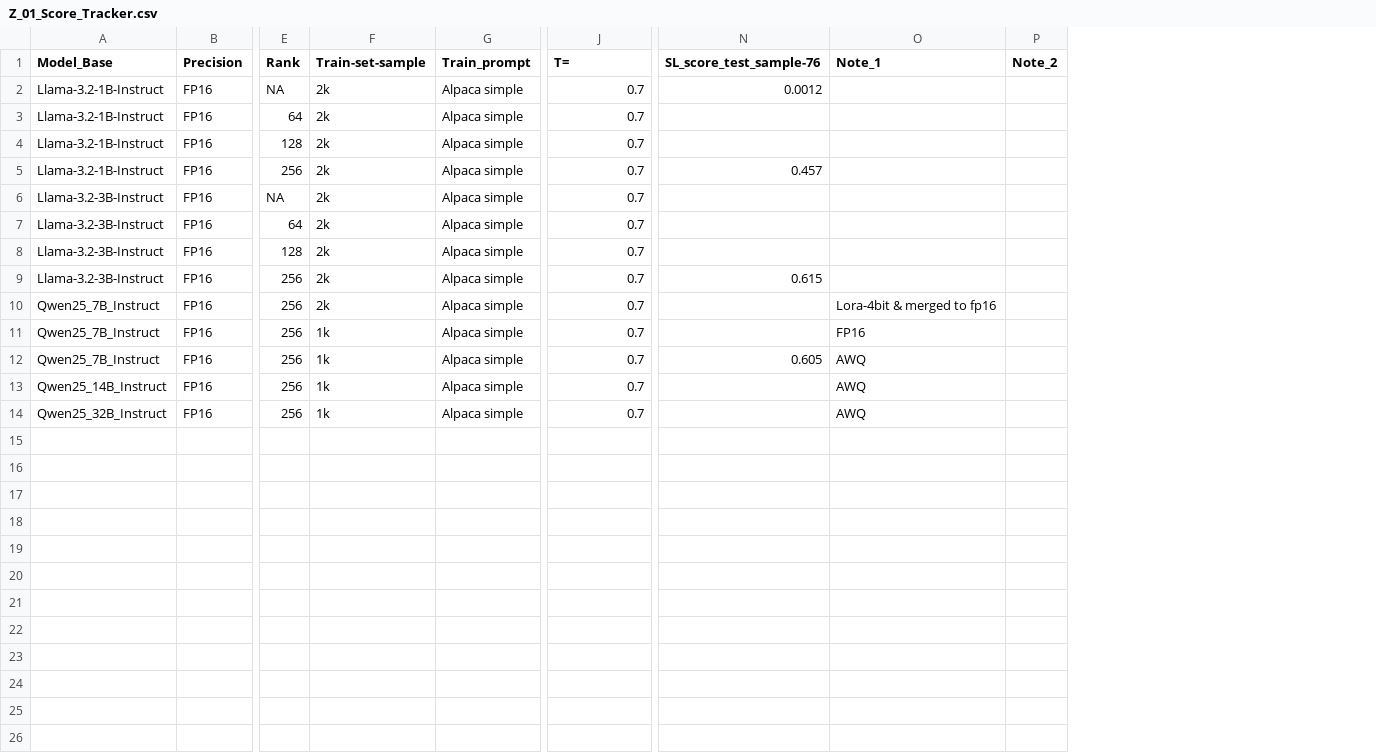
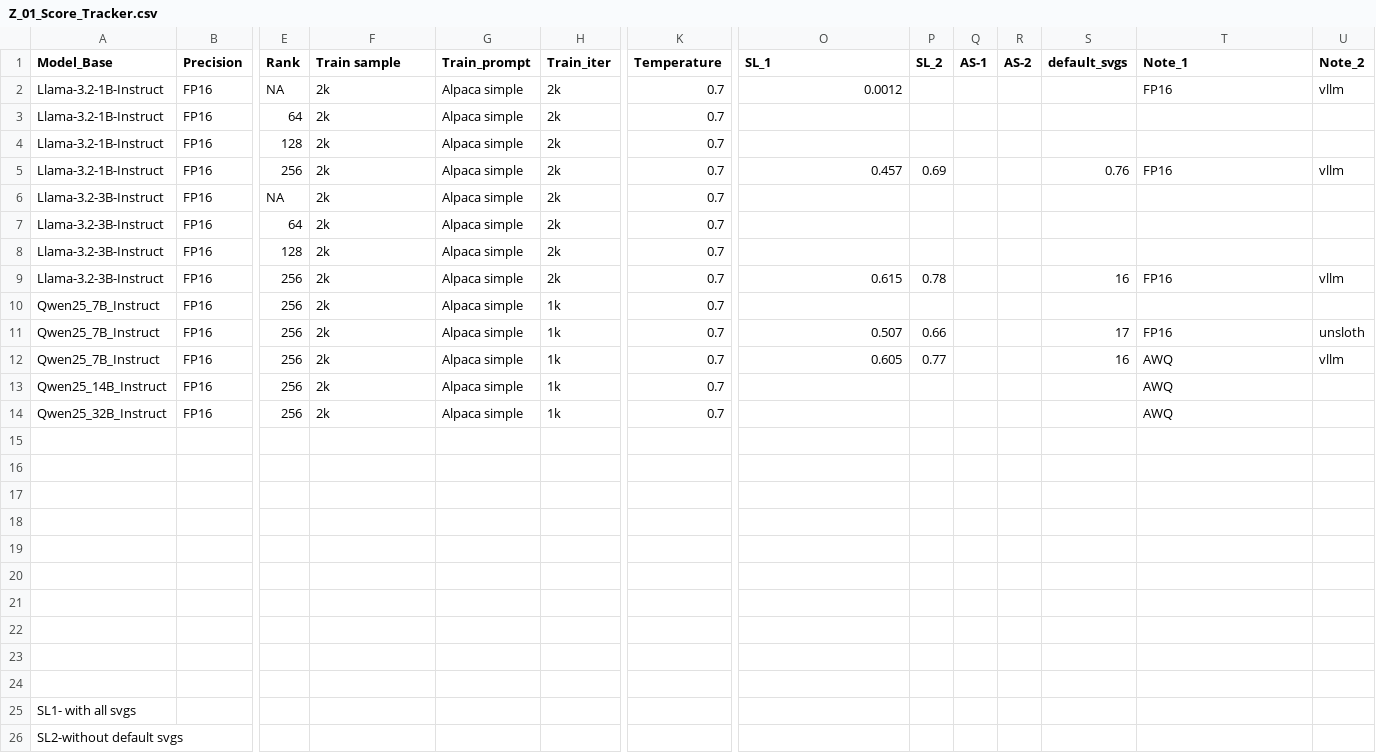
Before and after one commit to svk-123/Drawing_with_LLMs, a CSV file: Z_01_Score_Tracker.csv, drawn as a sheet; only a part is shown, gaps mark what is left out; addresses are those after the commit; rows hold the shown columns only; the diff names each change by its address in the sheet, - before the commit and + after, or states it on an @@ line.

Commit message:
aes score update

```diff
--- a/Z_01_Score_Tracker.csv
+++ b/Z_01_Score_Tracker.csv
+column H (Train_iter), rows 2-14: 2k | 2k | 2k | 2k | 2k | 2k | 2k | 2k | 1k | 1k | 1k | 1k | 1k
+column P (SL_2), rows 5-12: 0.69 |  |  |  | 0.78 |  | 0.66 | 0.77
+column Q (AS-1), empty
+column R (AS-2), empty
+column S (default_svgs), rows 5-12: 0.76 |  |  |  | 16 |  | 17 | 16
-F1: Train-set-sample
+F1: Train sample
-K1: T=
+K1: Temperature
-O1: SL_score_test_sample-76
+O1: SL_1
-T2 (Note_1): (empty)
+T2 (Note_1): FP16
-U2 (Note_2): (empty)
+U2 (Note_2): vllm
-T5 (Note_1): (empty)
+T5 (Note_1): FP16
-U5 (Note_2): (empty)
+U5 (Note_2): vllm
-T9 (Note_1): (empty)
+T9 (Note_1): FP16
-U9 (Note_2): (empty)
+U9 (Note_2): vllm
-T10 (Note_1): Lora-4bit & merged to fp16
+T10 (Note_1): (empty)
-F11:F14 (Train sample): 1k
+F11:F14 (Train sample): 2k
-O11 (SL_1): (empty)
+O11 (SL_1): 0.507
-U11 (Note_2): (empty)
+U11 (Note_2): unsloth
-U12 (Note_2): (empty)
+U12 (Note_2): vllm
+row 15: (empty)
+row 16: (empty)
+row 17: (empty)
+row 18: (empty)
+row 19: (empty)
+row 20: (empty)
+row 21: (empty)
+row 22: (empty)
+row 23: (empty)
+row 24: (empty)
+row 25: SL1- with all svgs
+row 26: SL2-without default svgs
```
Also changed, not shown: 6 other files.
